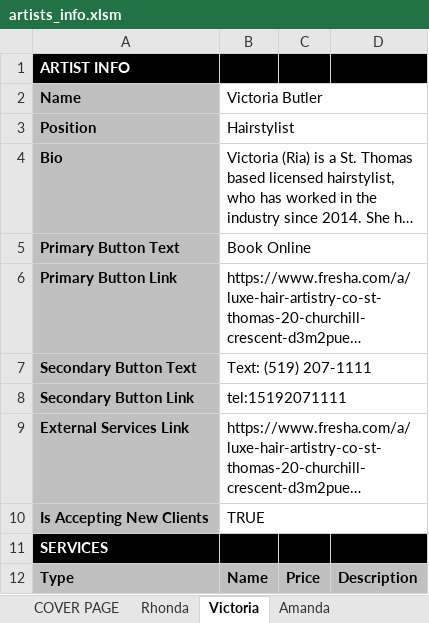
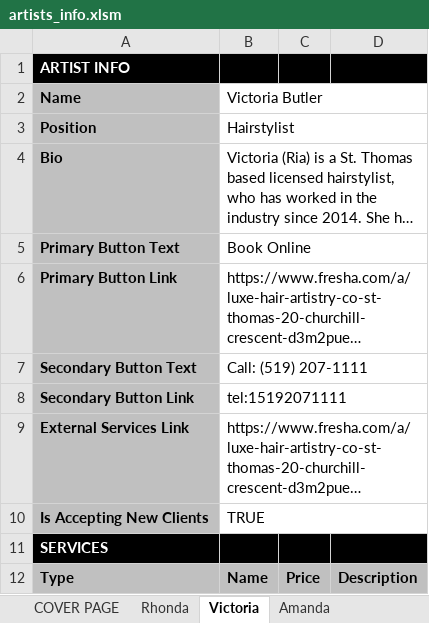
Before and after one commit to LuxeHairArtistryCo/LuxeHairArtistryCo.github.io, an Excel workbook: artists_info.xlsm, sheet Victoria, drawn as a sheet; long unchanged cells end in …; values as stored, in another font and other column widths than the file's, no borders; conditional formats not drawn; the diff names each change by its address in the sheet, - before the commit and + after, or states it on an @@ line.

Commit message:
1.4.1: Updated Victoria and Amanda booking number from Text to Call

```diff
--- a/artists_info.xlsm (sheet Victoria)
+++ b/artists_info.xlsm (sheet Victoria)
-B7 (Victoria Butler): Text: (519) 207-1111
+B7 (Victoria Butler): Call: (519) 207-1111
```
Also changed, not shown: sheet Amanda, charts or pictures, 2 other files.
